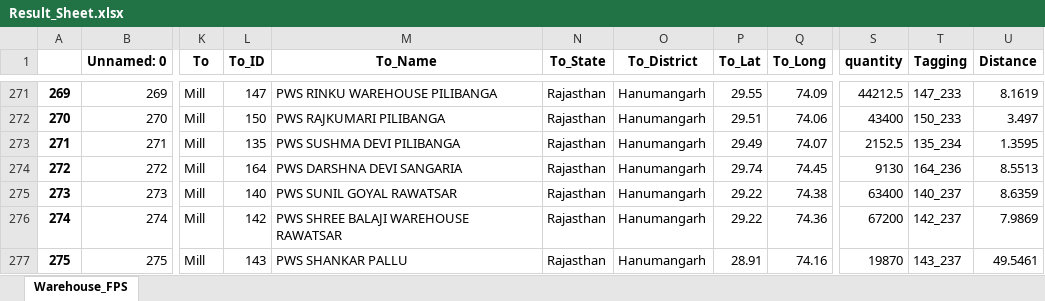
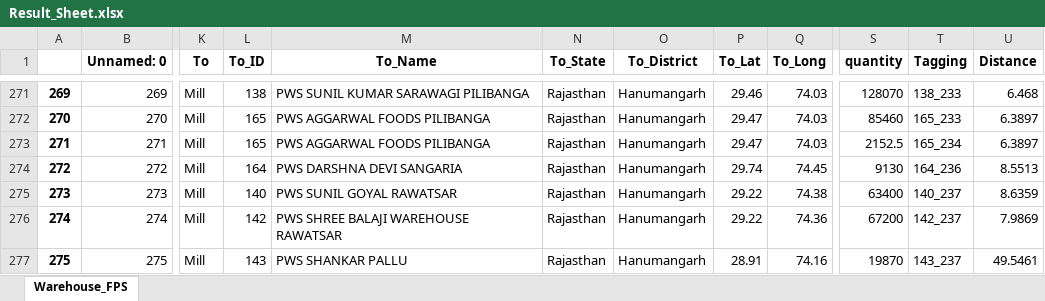
Before and after one commit to psltool3/RJ_Proc-Updated-New-, an Excel workbook: pds_admin_raj/Backend/Backend/Result_Sheet.xlsx, sheet Warehouse_FPS, drawn as a sheet; only a part is shown, gaps mark what is left out; values as stored, in another font and other column widths than the file's, no borders; the diff covers the shown part only; the diff names each change by its address in the sheet, - before the commit and + after, or states it on an @@ line.

```diff
--- a/pds_admin_raj/Backend/Backend/Result_Sheet.xlsx (sheet Warehouse_FPS)
+++ b/pds_admin_raj/Backend/Backend/Result_Sheet.xlsx (sheet Warehouse_FPS)
-L271 (To_ID): 147
+L271 (To_ID): 138
-M271 (To_Name): PWS RINKU WAREHOUSE PILIBANGA
+M271 (To_Name): PWS SUNIL KUMAR SARAWAGI PILIBANGA
-P271 (To_Lat): 29.55
+P271 (To_Lat): 29.46
-Q271 (To_Long): 74.09
+Q271 (To_Long): 74.03
-S271 (quantity): 44212.5
+S271 (quantity): 128070
-T271 (Tagging): 147_233
+T271 (Tagging): 138_233
-U271 (Distance): 8.1619
+U271 (Distance): 6.468
-L272 (To_ID): 150
+L272 (To_ID): 165
-M272 (To_Name): PWS RAJKUMARI PILIBANGA
+M272 (To_Name): PWS AGGARWAL FOODS PILIBANGA
-P272 (To_Lat): 29.51
+P272 (To_Lat): 29.47
-Q272 (To_Long): 74.06
+Q272 (To_Long): 74.03
-S272 (quantity): 43400
+S272 (quantity): 85460
-T272 (Tagging): 150_233
+T272 (Tagging): 165_233
-U272 (Distance): 3.497
+U272 (Distance): 6.3897
-L273 (To_ID): 135
+L273 (To_ID): 165
-M273 (To_Name): PWS SUSHMA DEVI PILIBANGA
+M273 (To_Name): PWS AGGARWAL FOODS PILIBANGA
-P273 (To_Lat): 29.49
+P273 (To_Lat): 29.47
-Q273 (To_Long): 74.07
+Q273 (To_Long): 74.03
-T273 (Tagging): 135_234
+T273 (Tagging): 165_234
-U273 (Distance): 1.3595
+U273 (Distance): 6.3897
```
Also changed, not shown: 110 edited cells elsewhere in this sheet, pds_admin_raj/Backend/Backend/Data_1.xlsx, pds_admin_raj/Backend/Backend/Result_Sheet12.xlsx, 10 other files.
